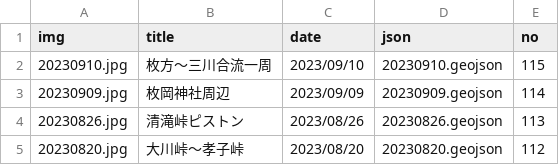
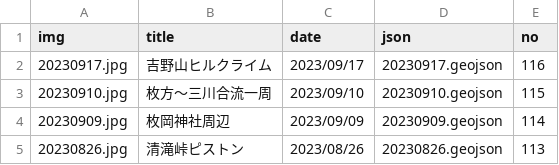
Before and after one commit to termat/potaling, a CSV file: public/pota_data.csv, drawn as a sheet; only a part is shown; the shorter side is filled out with more unchanged rows.

```diff
--- a/public/pota_data.csv
+++ b/public/pota_data.csv
@@ -1,2 +1,3 @@
 img,title,date,json,no
+20230917.jpg,吉野山ヒルクライム,2023/09/17,20230917.geojson,116
 20230910.jpg,枚方～三川合流一周,2023/09/10,20230910.geojson,115
```
Also changed, not shown: 2 other files.
